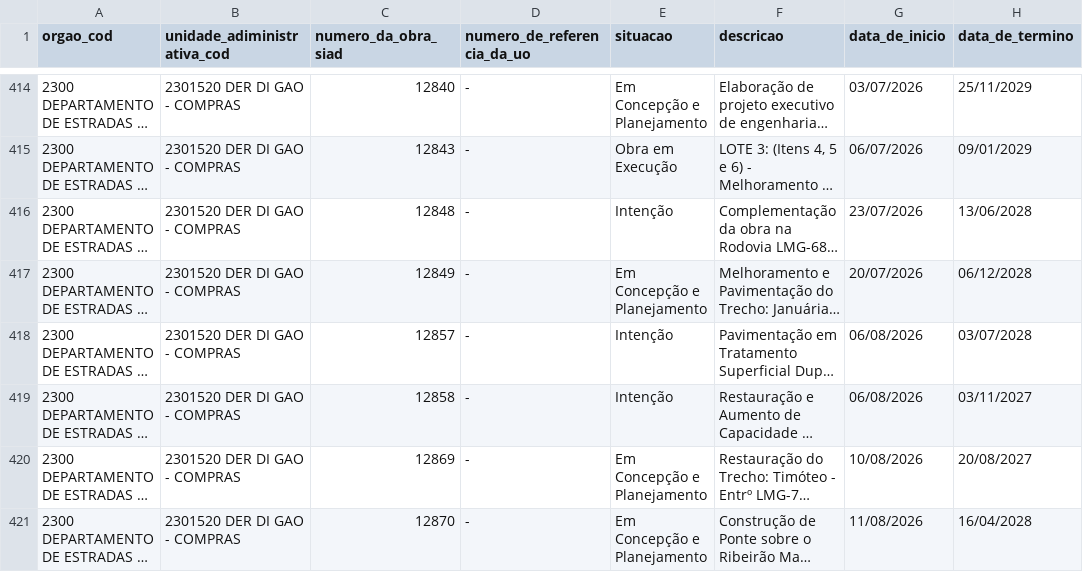
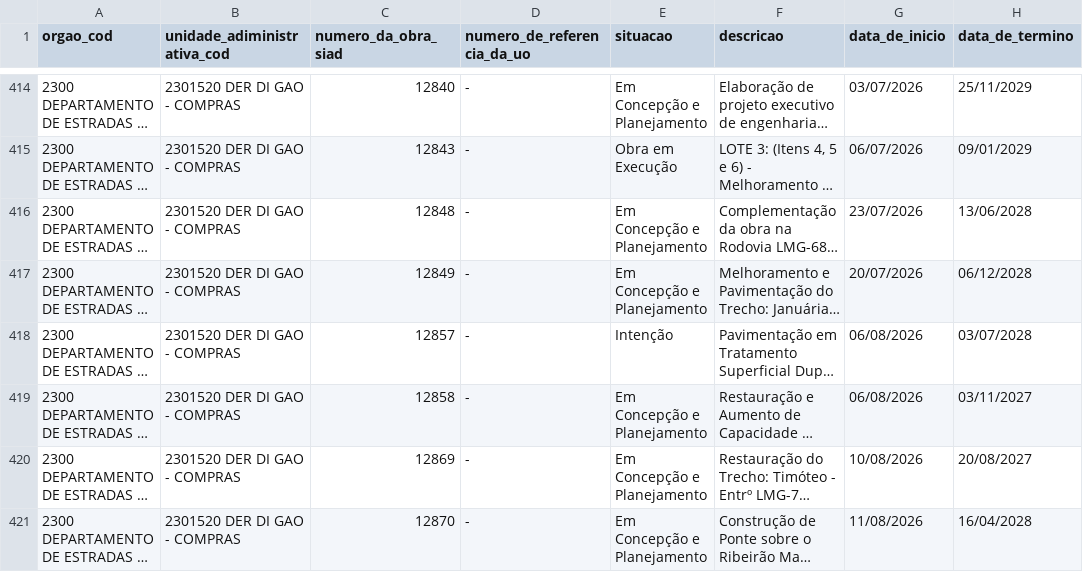
Before and after one commit to splor-mg/dados-sisor-2026, a CSV file: data/base_obras_siad.csv, drawn as a sheet; only a part is shown, gaps mark what is left out; long unchanged cells end in …; the diff names each change by its address in the sheet, - before the commit and + after, or states it on an @@ line.

```diff
--- a/data/base_obras_siad.csv
+++ b/data/base_obras_siad.csv
-E416 (situacao): Intenção
+E416 (situacao): Em Concepção e Planejamento
-E419 (situacao): Intenção
+E419 (situacao): Em Concepção e Planejamento
```
Also changed, not shown: 4 other files.
